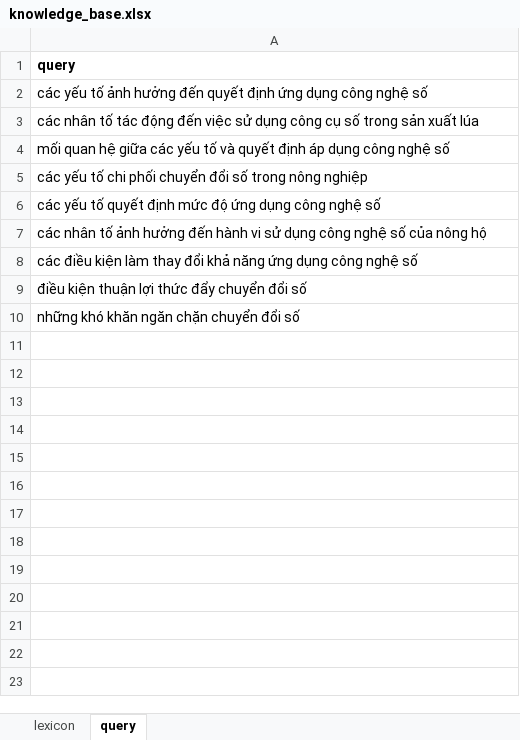
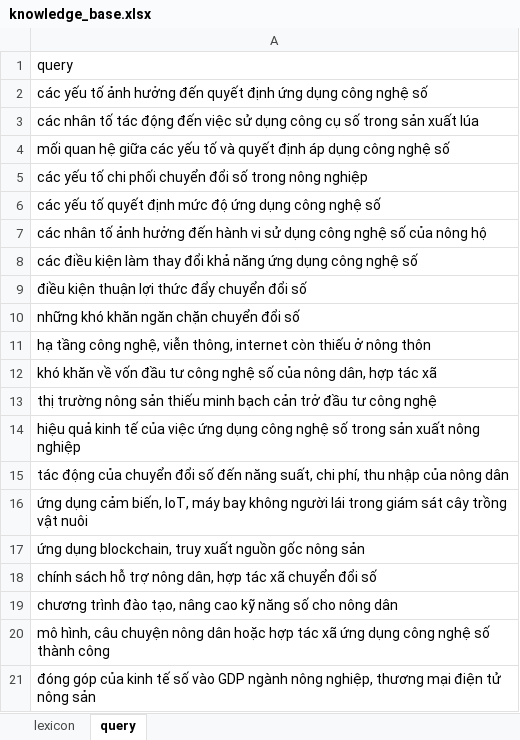
Before and after one commit to thnghia-ctu/CausalGraph, an Excel workbook: configs/knowledge/knowledge_base.xlsx, sheet query, drawn as a sheet; values as stored, in another font and other column widths than the file's, no borders; the diff names each change by its address in the sheet, - before the commit and + after, or states it on an @@ line.

```diff
--- a/configs/knowledge/knowledge_base.xlsx (sheet query)
+++ b/configs/knowledge/knowledge_base.xlsx (sheet query)
-A1 bold: on
+A1 bold: off
+row 11: hạ tầng công nghệ, viễn thông, internet còn thiếu ở nông thôn
+row 12: khó khăn về vốn đầu tư công nghệ số của nông dân, hợp tác xã
+row 13: thị trường nông sản thiếu minh bạch cản trở đầu tư công nghệ
+row 14: hiệu quả kinh tế của việc ứng dụng công nghệ số trong sản xuất nông nghiệp
+row 15: tác động của chuyển đổi số đến năng suất, chi phí, thu nhập của nông dân
+row 16: ứng dụng cảm biến, IoT, máy bay không người lái trong giám sát cây trồng vật nuôi
+row 17: ứng dụng blockchain, truy xuất nguồn gốc nông sản
+row 18: chính sách hỗ trợ nông dân, hợp tác xã chuyển đổi số
+row 19: chương trình đào tạo, nâng cao kỹ năng số cho nông dân
+row 20: mô hình, câu chuyện nông dân hoặc hợp tác xã ứng dụng công nghệ số thành công
+row 21: đóng góp của kinh tế số vào GDP ngành nông nghiệp, thương mại điện tử nông sản
```
Also changed, not shown: sheet lexicon, 6 other files.
